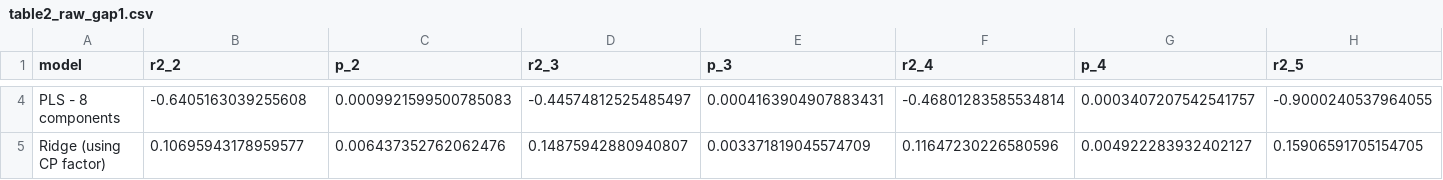
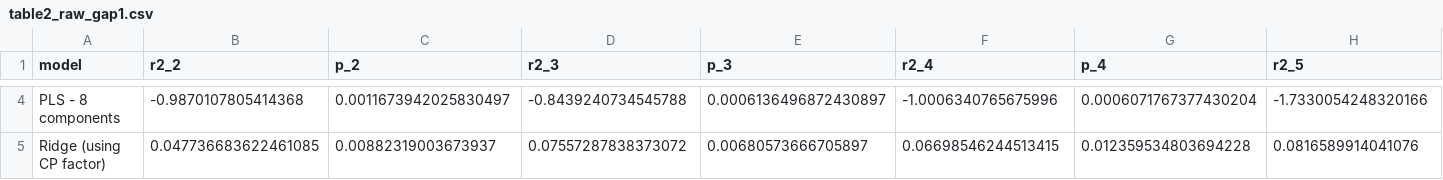
Before and after one commit to Sudarikovamaria/Bond-Risk-Premia-with-Machine-Learning, a CSV file: models/PCA_PLS_linear_models/results/macro/table2_raw_gap1.csv, drawn as a sheet; only a part is shown, gaps mark what is left out; the diff covers the shown part only; the diff names each change by its address in the sheet, - before the commit and + after, or states it on an @@ line.

```diff
--- a/models/PCA_PLS_linear_models/results/macro/table2_raw_gap1.csv
+++ b/models/PCA_PLS_linear_models/results/macro/table2_raw_gap1.csv
-B4 (r2_2): -0.6405163039255608
+B4 (r2_2): -0.9870107805414368
-C4 (p_2): 0.0009921599500785083
+C4 (p_2): 0.0011673942025830497
-D4 (r2_3): -0.44574812525485497
+D4 (r2_3): -0.8439240734545788
-E4 (p_3): 0.0004163904907883431
+E4 (p_3): 0.0006136496872430897
-F4 (r2_4): -0.46801283585534814
+F4 (r2_4): -1.0006340765675996
-G4 (p_4): 0.0003407207542541757
+G4 (p_4): 0.0006071767377430204
-H4 (r2_5): -0.9000240537964055
+H4 (r2_5): -1.7330054248320166
-B5 (r2_2): 0.10695943178959577
+B5 (r2_2): 0.047736683622461085
-C5 (p_2): 0.006437352762062476
+C5 (p_2): 0.00882319003673937
-D5 (r2_3): 0.14875942880940807
+D5 (r2_3): 0.07557287838373072
-E5 (p_3): 0.003371819045574709
+E5 (p_3): 0.00680573666705897
-F5 (r2_4): 0.11647230226580596
+F5 (r2_4): 0.06698546244513415
-G5 (p_4): 0.004922283932402127
+G5 (p_4): 0.012359534803694228
-H5 (r2_5): 0.15906591705154705
+H5 (r2_5): 0.0816589914041076
```
Also changed, not shown: 112 edited cells elsewhere in this file, 2 other files.
